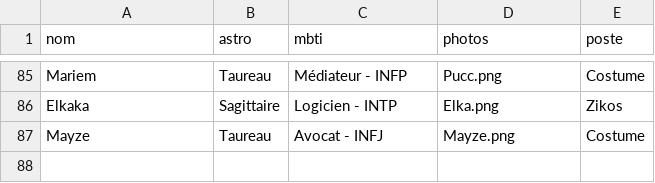
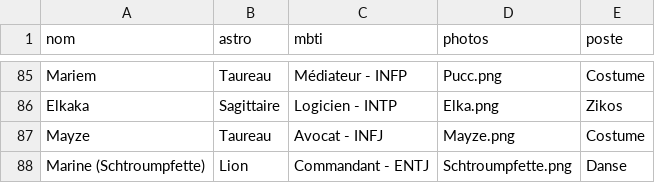
Before and after one commit to commuzlyon/commuz.fr, a CSV file: static/c/commurge/infos.csv, drawn as a sheet; only a part is shown, gaps mark what is left out; the diff names each change by its address in the sheet, - before the commit and + after, or states it on an @@ line.

Commit message:
Ajout de Marine 2

```diff
--- a/static/c/commurge/infos.csv
+++ b/static/c/commurge/infos.csv
+row 88: Marine (Schtroumpfette) | Lion | Commandant - ENTJ | Schtroumpfette.png | Danse
```
Also changed, not shown: static/c/commurge/infos4DDB.csv.
